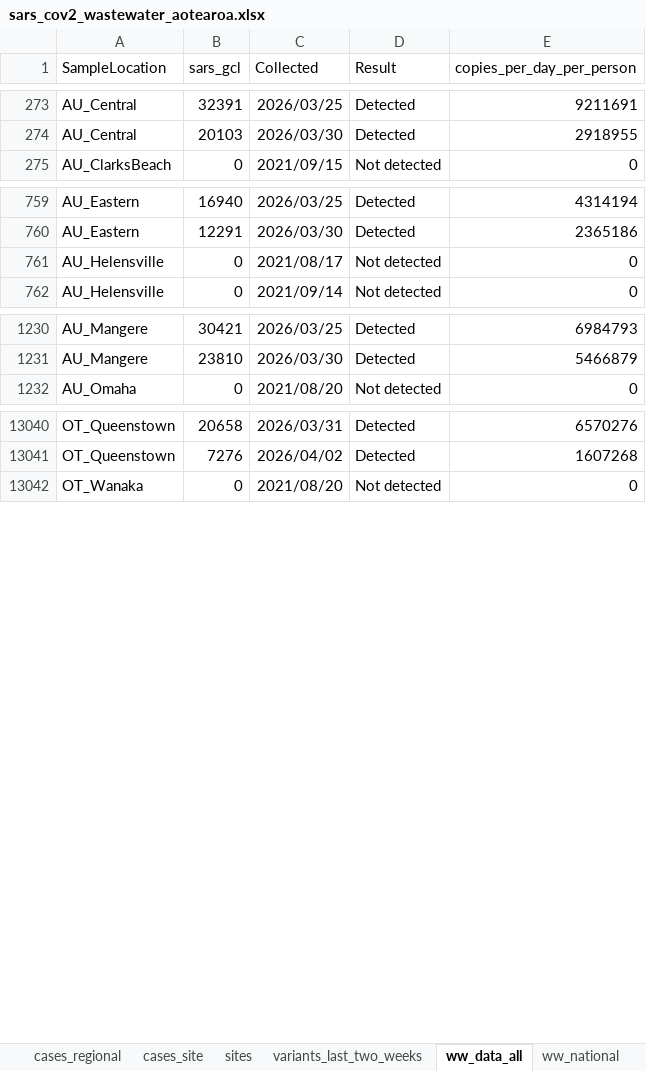
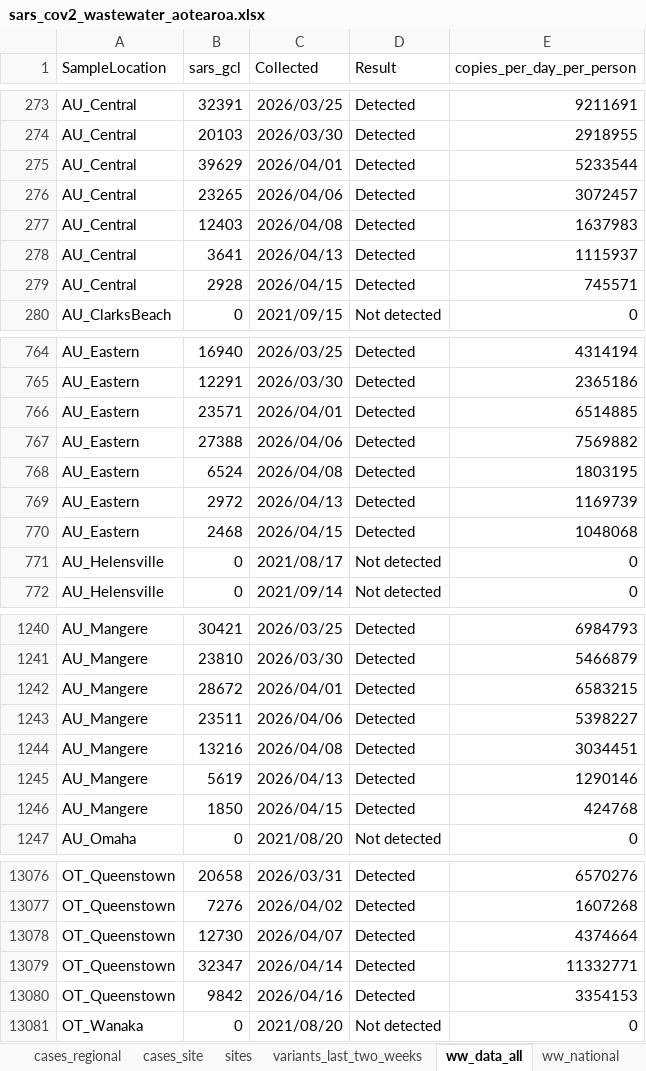
Before and after one commit to ESR-NZ/covid_in_wastewater, an Excel workbook: data/sars_cov2_wastewater_aotearoa.xlsx, sheet ww_data_all, drawn as a sheet; only a part is shown, gaps mark what is left out; values as stored, in another font and other column widths than the file's, no borders; table styles not drawn; the diff covers the shown part only; the diff names each change by its address in the sheet, - before the commit and + after, or states it on an @@ line.

Commit message:
Data for week ending 19 April 2026

```diff
--- a/data/sars_cov2_wastewater_aotearoa.xlsx (sheet ww_data_all)
+++ b/data/sars_cov2_wastewater_aotearoa.xlsx (sheet ww_data_all)
+row 275: AU_Central | 39629 | 2026/04/01 | Detected | 5233544
+row 276: AU_Central | 23265 | 2026/04/06 | Detected | 3072457
+row 277: AU_Central | 12403 | 2026/04/08 | Detected | 1637983
+row 278: AU_Central | 3641 | 2026/04/13 | Detected | 1115937
+row 279: AU_Central | 2928 | 2026/04/15 | Detected | 745571
+row 766: AU_Eastern | 23571 | 2026/04/01 | Detected | 6514885
+row 767: AU_Eastern | 27388 | 2026/04/06 | Detected | 7569882
+row 768: AU_Eastern | 6524 | 2026/04/08 | Detected | 1803195
+row 769: AU_Eastern | 2972 | 2026/04/13 | Detected | 1169739
+row 770: AU_Eastern | 2468 | 2026/04/15 | Detected | 1048068
+row 1242: AU_Mangere | 28672 | 2026/04/01 | Detected | 6583215
+row 1243: AU_Mangere | 23511 | 2026/04/06 | Detected | 5398227
+row 1244: AU_Mangere | 13216 | 2026/04/08 | Detected | 3034451
+row 1245: AU_Mangere | 5619 | 2026/04/13 | Detected | 1290146
+row 1246: AU_Mangere | 1850 | 2026/04/15 | Detected | 424768
+row 13078: OT_Queenstown | 12730 | 2026/04/07 | Detected | 4374664
+row 13079: OT_Queenstown | 32347 | 2026/04/14 | Detected | 11332771
+row 13080: OT_Queenstown | 9842 | 2026/04/16 | Detected | 3354153
```
Also changed, not shown: 33 added rows and 2 edited cells elsewhere in this sheet, sheet cases_regional, sheet ww_site, sheet cases_site, sheet ww_regional, sheet ww_national, sheet cases_national, 7 other files.
